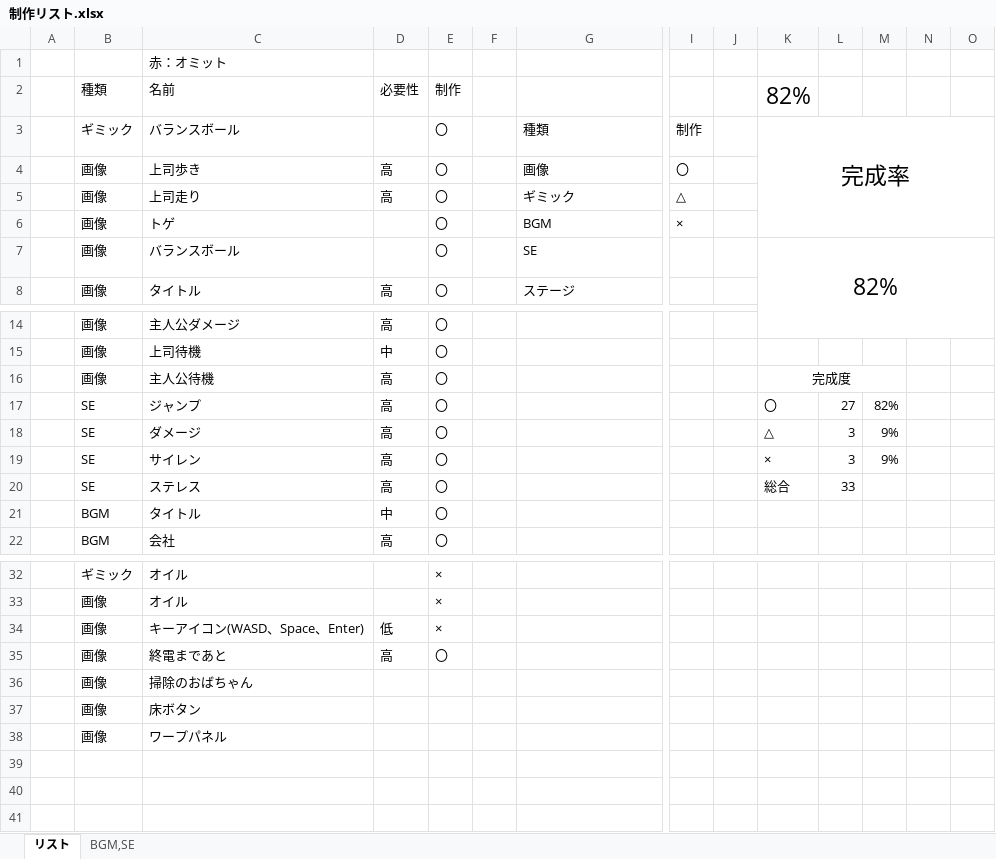
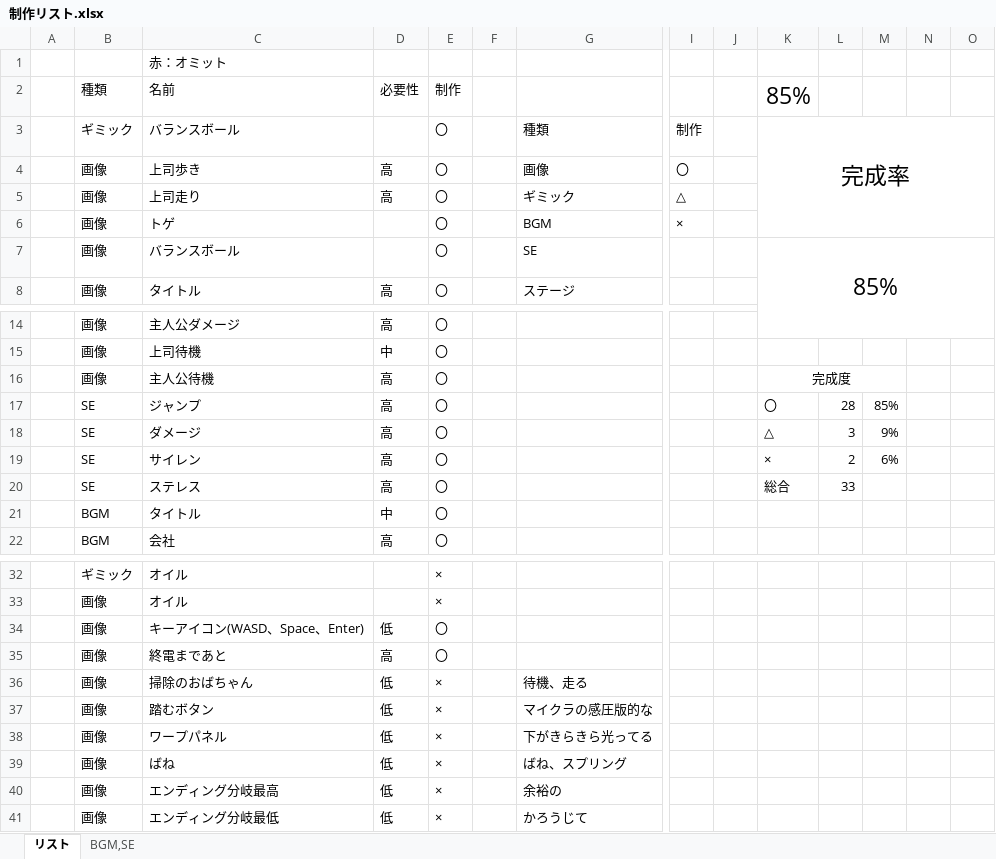
Before and after one commit to arcase6/GGJ2019-C, an Excel workbook: 制作リスト.xlsx, sheet リスト, drawn as a sheet; only a part is shown, gaps mark what is left out; values as stored, in another font and other column widths than the file's, no borders; removed rows and columns are numbered as before the commit, all else as after; rows hold the shown columns only; the diff names each change by its address in the sheet, - before the commit and + after, or states it on an @@ line.

```diff
--- a/制作リスト.xlsx (sheet リスト)
+++ b/制作リスト.xlsx (sheet リスト)
-K2: 82%
+K2: 85%
-K7: 82%
+K7: 85%
-L17: 27
+L17: 28
-M17: 82%
+M17: 85%
-L19: 3
+L19: 2
-M19: 9%
+M19: 6%
-E34: ×
+E34: 〇
-row 36:  | 画像 | 掃除のおばちゃん
-row 37:  | 画像 | 床ボタン
-row 38:  | 画像 | ワープパネル
+row 36:  | 画像 | 掃除のおばちゃん | 低 | × |  | 待機、走る
+row 37:  | 画像 | 踏むボタン | 低 | × |  | マイクラの感圧版的な
+row 38:  | 画像 | ワープパネル | 低 | × |  | 下がきらきら光ってる
+row 39:  | 画像 | ばね | 低 | × |  | ばね、スプリング
+row 40:  | 画像 | エンディング分岐最高 | 低 | × |  | 余裕の
+row 41:  | 画像 | エンディング分岐最低 | 低 | × |  | かろうじて
```
Also changed, not shown: 仕様書.xlsx.
